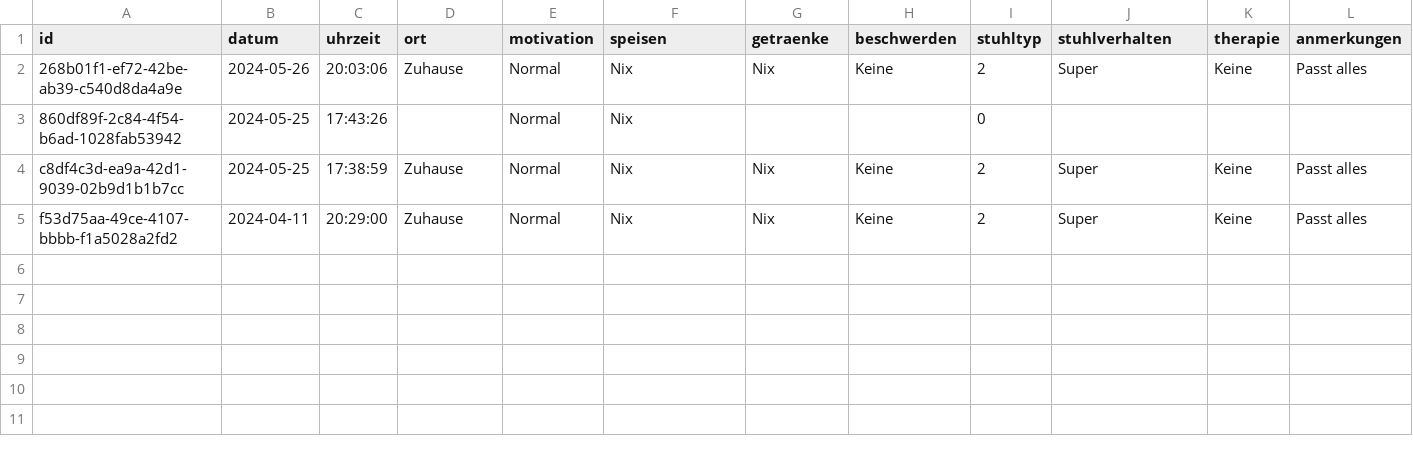
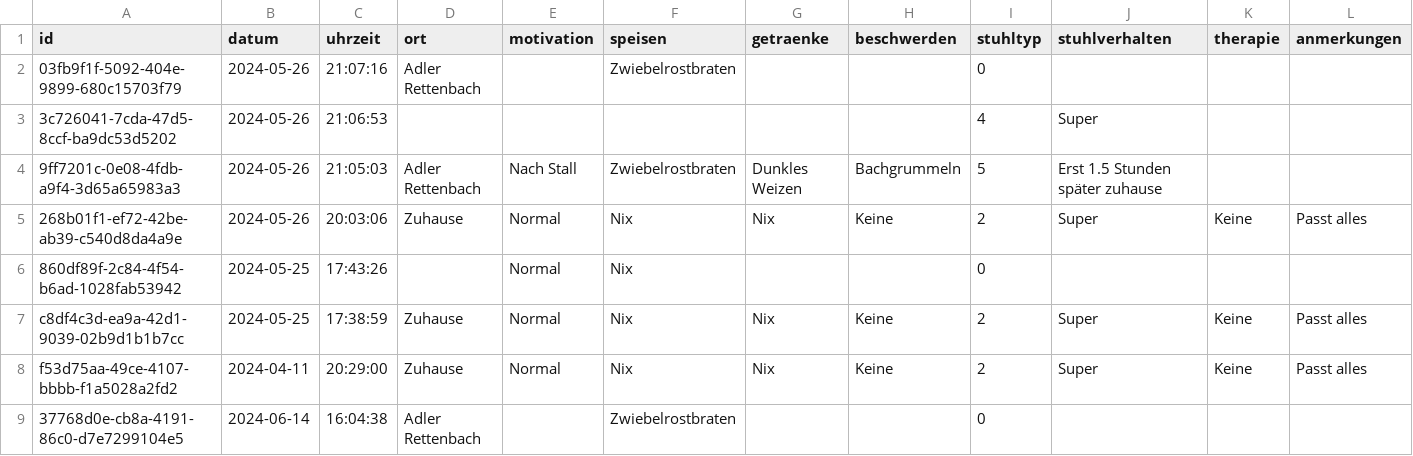
Before and after one commit to MarcelBruckner/Healthy, a CSV file: data/entries.csv (was app/lib/entries.csv), drawn as a sheet; the diff names each change by its address in the sheet, - before the commit and + after, or states it on an @@ line.

```diff
--- a/app/lib/entries.csv
+++ b/data/entries.csv
+row 2: 03fb9f1f-5092-404e-9899-680c15703f79 | 2024-05-26 | 21:07:16 | Adler Rettenbach |  | Zwiebelrostbraten |  |  | 0
+row 3: 3c726041-7cda-47d5-8ccf-ba9dc53d5202 | 2024-05-26 | 21:06:53 |  |  |  |  |  | 4 | Super
+row 4: 9ff7201c-0e08-4fdb-a9f4-3d65a65983a3 | 2024-05-26 | 21:05:03 | Adler Rettenbach | Nach Stall | Zwiebelrostbraten | Dunkles Weizen | Bachgrummeln | 5 | Erst 1.5 Stunden später zuhause
+row 9: 37768d0e-cb8a-4191-86c0-d7e7299104e5 | 2024-06-14 | 16:04:38 | Adler Rettenbach |  | Zwiebelrostbraten |  |  | 0
```
Also changed, not shown: 12 other files.
